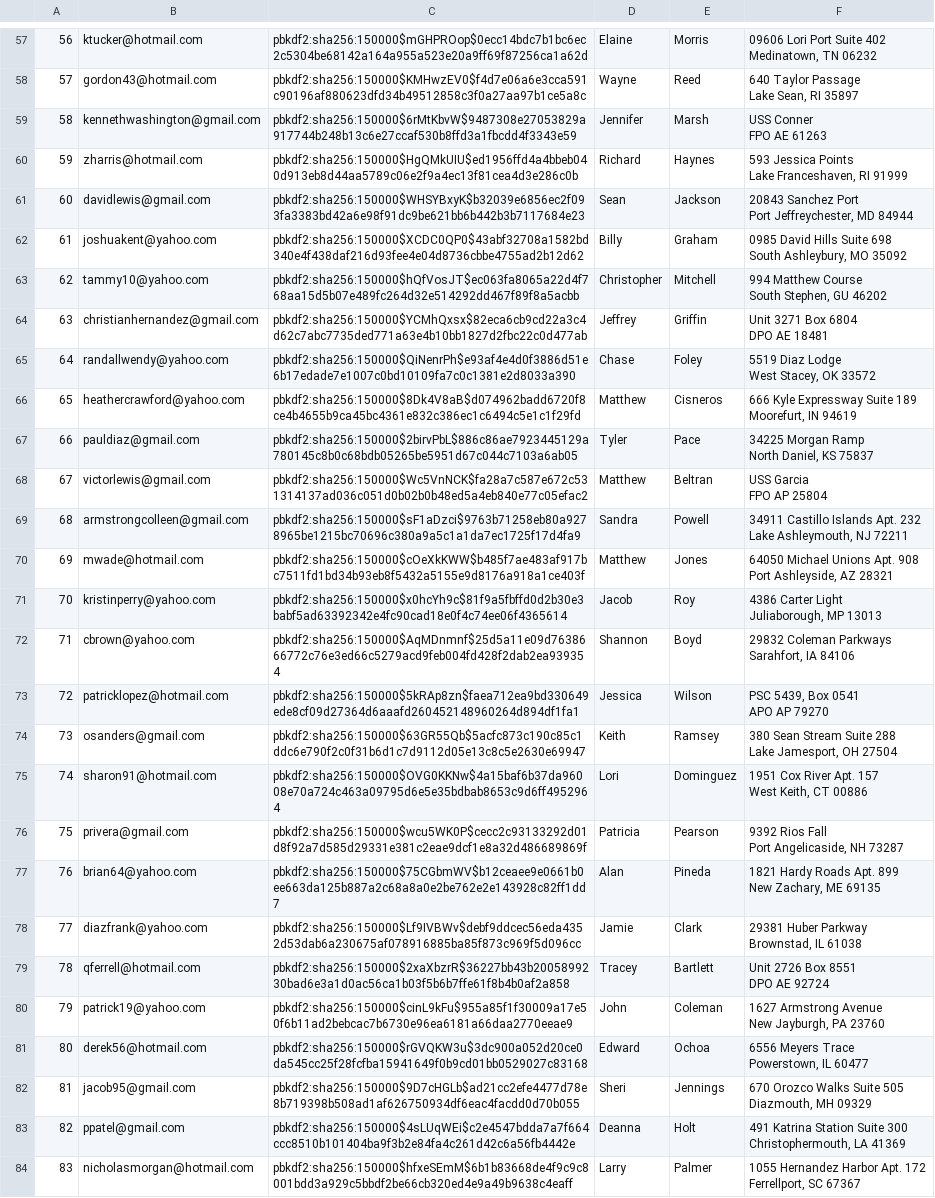
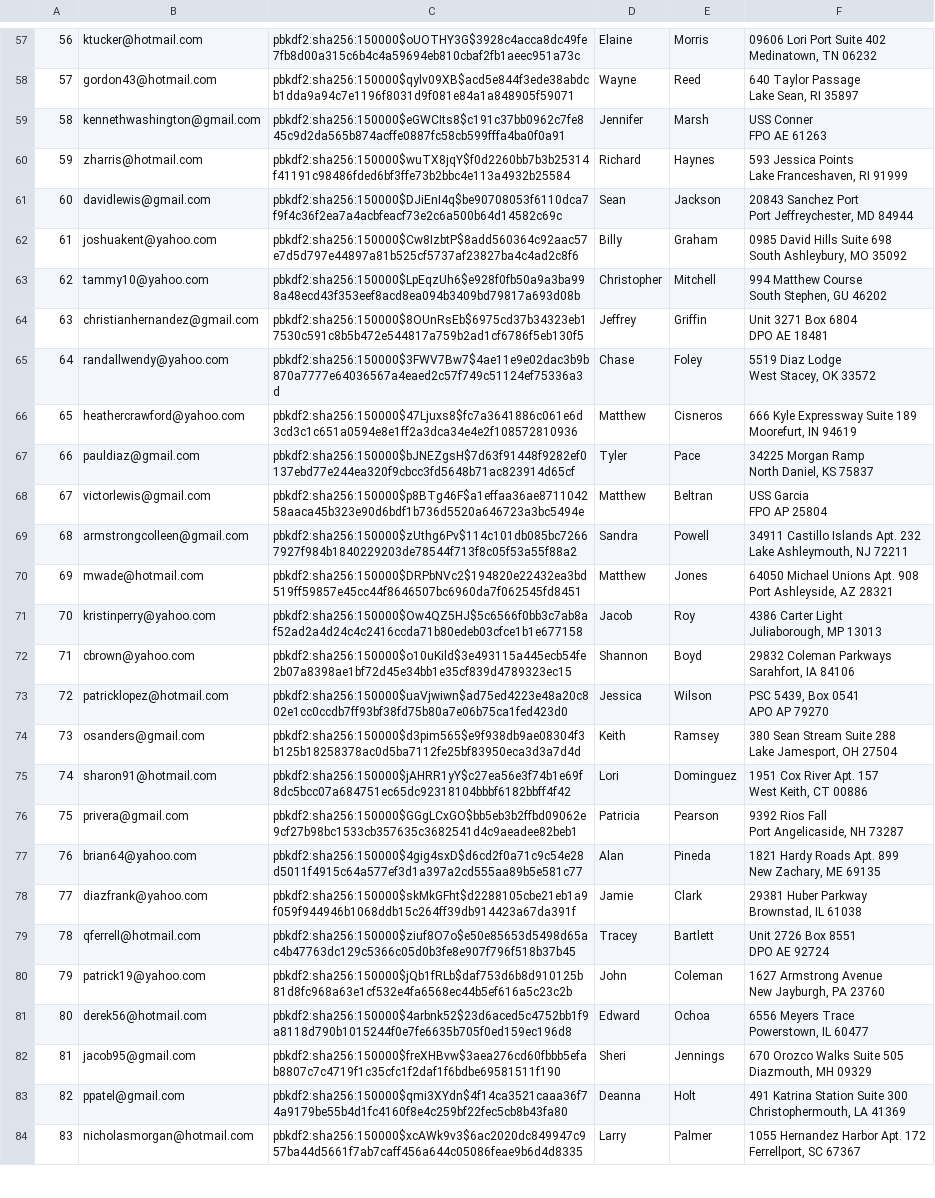
Before and after one commit to pradneshkolluru/CS316-Amazon, a CSV file: mini-amazon-skeleton-main/db/generated/Users.csv, drawn as a sheet; only a part is shown, gaps mark what is left out; the diff covers the shown part only; the diff names each change by its address in the sheet, - before the commit and + after, or states it on an @@ line.

```diff
--- a/mini-amazon-skeleton-main/db/generated/Users.csv
+++ b/mini-amazon-skeleton-main/db/generated/Users.csv
-C57: pbkdf2:sha256:150000$mGHPROop$0ecc14bdc7b1bc6ec2c5304be68142a164a955a523e20a9ff69f87256ca1a62d
+C57: pbkdf2:sha256:150000$oUOTHY3G$3928c4acca8dc49fe7fb8d00a315c6b4c4a59694eb810cbaf2fb1aeec951a73c
-C58: pbkdf2:sha256:150000$KMHwzEV0$f4d7e06a6e3cca591c90196af880623dfd34b49512858c3f0a27aa97b1ce5a8c
+C58: pbkdf2:sha256:150000$qylv09XB$acd5e844f3ede38abdcb1dda9a94c7e1196f8031d9f081e84a1a848905f59071
-C59: pbkdf2:sha256:150000$6rMtKbvW$9487308e27053829a917744b248b13c6e27ccaf530b8ffd3a1fbcdd4f3343e59
+C59: pbkdf2:sha256:150000$eGWCIts8$c191c37bb0962c7fe845c9d2da565b874acffe0887fc58cb599fffa4ba0f0a91
-C60: pbkdf2:sha256:150000$HgQMkUIU$ed1956ffd4a4bbeb040d913eb8d44aa5789c06e2f9a4ec13f81cea4d3e286c0b
+C60: pbkdf2:sha256:150000$wuTX8jqY$f0d2260bb7b3b25314f41191c98486fded6bf3ffe73b2bbc4e113a4932b25584
-C61: pbkdf2:sha256:150000$WHSYBxyK$b32039e6856ec2f093fa3383bd42a6e98f91dc9be621bb6b442b3b7117684e23
+C61: pbkdf2:sha256:150000$DJiEnI4q$be90708053f6110dca7f9f4c36f2ea7a4acbfeacf73e2c6a500b64d14582c69c
-C62: pbkdf2:sha256:150000$XCDC0QP0$43abf32708a1582bd340e4f438daf216d93fee4e04d8736cbbe4755ad2b12d62
+C62: pbkdf2:sha256:150000$Cw8IzbtP$8add560364c92aac57e7d5d797e44897a81b525cf5737af23827ba4c4ad2c8f6
-C63: pbkdf2:sha256:150000$hQfVosJT$ec063fa8065a22d4f768aa15d5b07e489fc264d32e514292dd467f89f8a5acbb
+C63: pbkdf2:sha256:150000$LpEqzUh6$e928f0fb50a9a3ba998a48ecd43f353eef8acd8ea094b3409bd79817a693d08b
-C64: pbkdf2:sha256:150000$YCMhQxsx$82eca6cb9cd22a3c4d62c7abc7735ded771a63e4b10bb1827d2fbc22c0d477ab
+C64: pbkdf2:sha256:150000$8OUnRsEb$6975cd37b34323eb17530c591c8b5b472e544817a759b2ad1cf6786f5eb130f5
-C65: pbkdf2:sha256:150000$QiNenrPh$e93af4e4d0f3886d51e6b17edade7e1007c0bd10109fa7c0c1381e2d8033a390
+C65: pbkdf2:sha256:150000$3FWV7Bw7$4ae11e9e02dac3b9b870a7777e64036567a4eaed2c57f749c51124ef75336a3d
-C66: pbkdf2:sha256:150000$8Dk4V8aB$d074962badd6720f8ce4b4655b9ca45bc4361e832c386ec1c6494c5e1c1f29fd
+C66: pbkdf2:sha256:150000$47Ljuxs8$fc7a3641886c061e6d3cd3c1c651a0594e8e1ff2a3dca34e4e2f108572810936
-C67: pbkdf2:sha256:150000$2birvPbL$886c86ae7923445129a780145c8b0c68bdb05265be5951d67c044c7103a6ab05
+C67: pbkdf2:sha256:150000$bJNEZgsH$7d63f91448f9282ef0137ebd77e244ea320f9cbcc3fd5648b71ac823914d65cf
-C68: pbkdf2:sha256:150000$Wc5VnNCK$fa28a7c587e672c531314137ad036c051d0b02b0b48ed5a4eb840e77c05efac2
+C68: pbkdf2:sha256:150000$p8BTg46F$a1effaa36ae871104258aaca45b323e90d6bdf1b736d5520a646723a3bc5494e
-C69: pbkdf2:sha256:150000$sF1aDzci$9763b71258eb80a9278965be1215bc70696c380a9a5c1a1da7ec1725f17d4fa9
+C69: pbkdf2:sha256:150000$zUthg6Pv$114c101db085bc72667927f984b1840229203de78544f713f8c05f53a55f88a2
-C70: pbkdf2:sha256:150000$cOeXkKWW$b485f7ae483af917bc7511fd1bd34b93eb8f5432a5155e9d8176a918a1ce403f
+C70: pbkdf2:sha256:150000$DRPbNVc2$194820e22432ea3bd519ff59857e45cc44f8646507bc6960da7f062545fd8451
-C71: pbkdf2:sha256:150000$x0hcYh9c$81f9a5fbffd0d2b30e3babf5ad63392342e4fc90cad18e0f4c74ee06f4365614
+C71: pbkdf2:sha256:150000$Ow4QZ5HJ$5c6566f0bb3c7ab8af52ad2a4d24c4c2416ccda71b80edeb03cfce1b1e677158
-C72: pbkdf2:sha256:150000$AqMDnmnf$25d5a11e09d7638666772c76e3ed66c5279acd9feb004fd428f2dab2ea939354
+C72: pbkdf2:sha256:150000$o10uKild$3e493115a445ecb54fe2b07a8398ae1bf72d45e34bb1e35cf839d4789323ec15
-C73: pbkdf2:sha256:150000$5kRAp8zn$faea712ea9bd330649ede8cf09d27364d6aaafd260452148960264d894df1fa1
+C73: pbkdf2:sha256:150000$uaVjwiwn$ad75ed4223e48a20c802e1cc0ccdb7ff93bf38fd75b80a7e06b75ca1fed423d0
-C74: pbkdf2:sha256:150000$63GR55Qb$5acfc873c190c85c1ddc6e790f2c0f31b6d1c7d9112d05e13c8c5e2630e69947
+C74: pbkdf2:sha256:150000$d3pim565$e9f938db9ae08304f3b125b18258378ac0d5ba7112fe25bf83950eca3d3a7d4d
-C75: pbkdf2:sha256:150000$OVG0KKNw$4a15baf6b37da96008e70a724c463a09795d6e5e35bdbab8653c9d6ff4952964
+C75: pbkdf2:sha256:150000$jAHRR1yY$c27ea56e3f74b1e69f8dc5bcc07a684751ec65dc92318104bbbf6182bbff4f42
-C76: pbkdf2:sha256:150000$wcu5WK0P$cecc2c93133292d01d8f92a7d585d29331e381c2eae9dcf1e8a32d486689869f
+C76: pbkdf2:sha256:150000$GGgLCxGO$bb5eb3b2ffbd09062e9cf27b98bc1533cb357635c3682541d4c9aeadee82beb1
-C77: pbkdf2:sha256:150000$75CGbmWV$b12ceaee9e0661b0ee663da125b887a2c68a8a0e2be762e2e143928c82ff1dd7
+C77: pbkdf2:sha256:150000$4gig4sxD$d6cd2f0a71c9c54e28d5011f4915c64a577ef3d1a397a2cd555aa89b5e581c77
-C78: pbkdf2:sha256:150000$Lf9IVBWv$debf9ddcec56eda4352d53dab6a230675af078916885ba85f873c969f5d096cc
+C78: pbkdf2:sha256:150000$skMkGFht$d2288105cbe21eb1a9f059f944946b1068ddb15c264ff39db914423a67da391f
-C79: pbkdf2:sha256:150000$2xaXbzrR$36227bb43b2005899230bad6e3a1d0ac56ca1b03f5b6b7ffe61f8b4b0af2a858
+C79: pbkdf2:sha256:150000$ziuf8O7o$e50e85653d5498d65ac4b47763dc129c5366c05d0b3fe8e907f796f518b37b45
-C80: pbkdf2:sha256:150000$cinL9kFu$955a85f1f30009a17e50f6b11ad2bebcac7b6730e96ea6181a66daa2770eeae9
+C80: pbkdf2:sha256:150000$jQb1fRLb$daf753d6b8d910125b81d8fc968a63e1cf532e4fa6568ec44b5ef616a5c23c2b
-C81: pbkdf2:sha256:150000$rGVQKW3u$3dc900a052d20ce0da545cc25f28fcfba15941649f0b9cd01bb0529027c83168
+C81: pbkdf2:sha256:150000$4arbnk52$23d6aced5c4752bb1f9a8118d790b1015244f0e7fe6635b705f0ed159ec196d8
-C82: pbkdf2:sha256:150000$9D7cHGLb$ad21cc2efe4477d78e8b719398b508ad1af626750934df6eac4facdd0d70b055
+C82: pbkdf2:sha256:150000$freXHBvw$3aea276cd60fbbb5efab8807c7c4719f1c35cfc1f2daf1f6bdbe69581511f190
-C83: pbkdf2:sha256:150000$4sLUqWEi$c2e4547bdda7a7f664ccc8510b101404ba9f3b2e84fa4c261d42c6a56fb4442e
+C83: pbkdf2:sha256:150000$qmi3XYdn$4f14ca3521caaa36f74a9179be55b4d1fc4160f8e4c259bf22fec5cb8b43fa80
-C84: pbkdf2:sha256:150000$hfxeSEmM$6b1b83668de4f9c9c8001bdd3a929c5bbdf2be66cb320ed4e9a49b9638c4eaff
+C84: pbkdf2:sha256:150000$xcAWk9v3$6ac2020dc849947c957ba44d5661f7ab7caff456a644c05086feae9b6d4d8335
```
Also changed, not shown: 72 edited cells elsewhere in this file, 1 other file.
